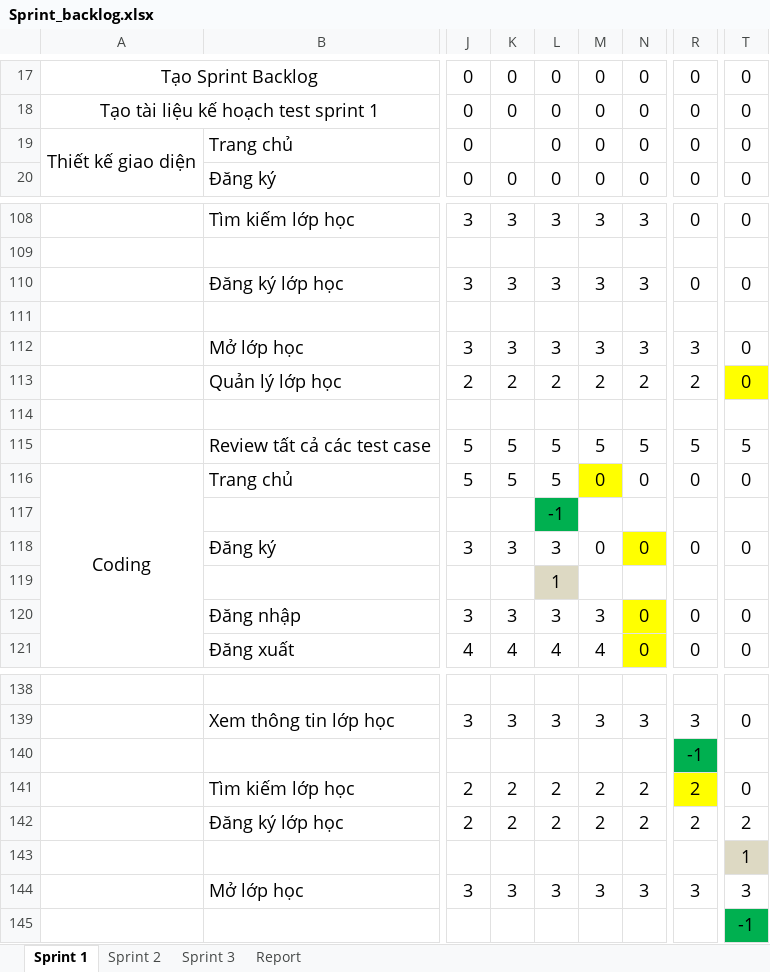
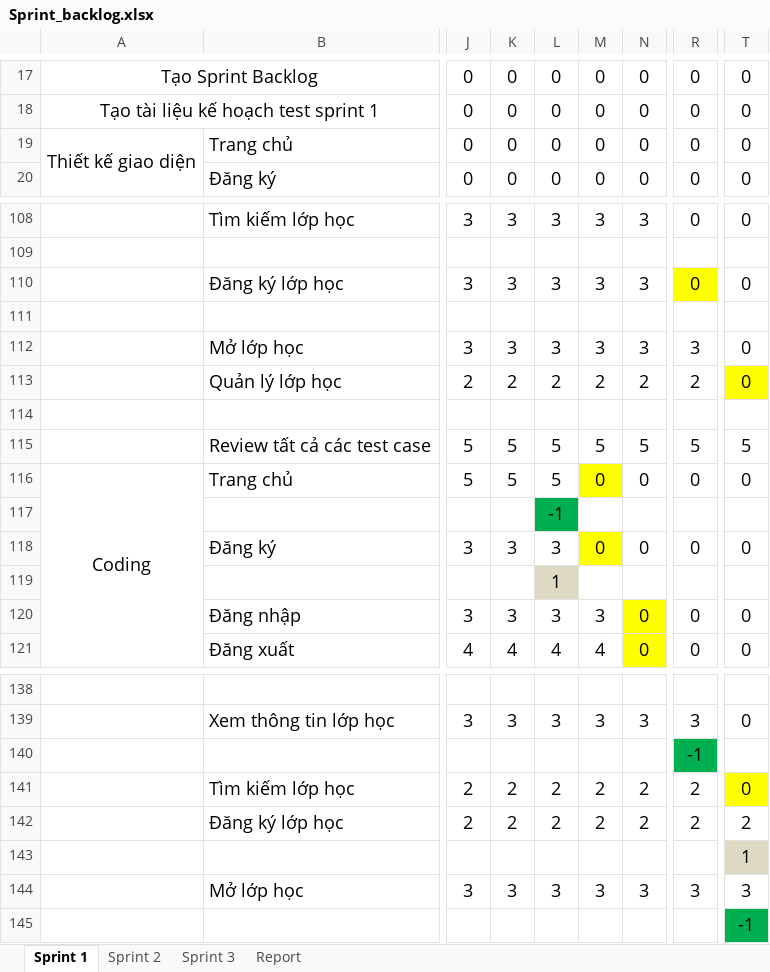
Before and after one commit to ngtaloc/TotNghiep-Project, an Excel workbook: SE1022341/4.Product Backlog/Sprint_backlog.xlsx, sheet Sprint 1, drawn as a sheet; only a part is shown, gaps mark what is left out; values as stored, in another font and other column widths than the file's, no borders; charts and pictures not drawn; the diff names each change by its address in the sheet, - before the commit and + after, or states it on an @@ line.

```diff
--- a/SE1022341/4.Product Backlog/Sprint_backlog.xlsx (sheet Sprint 1)
+++ b/SE1022341/4.Product Backlog/Sprint_backlog.xlsx (sheet Sprint 1)
-K19: (empty)
+K19: 0
-R110 fill: none
+R110 fill: #FFFF00
-M118 fill: none
+M118 fill: #FFFF00
-N118 fill: #FFFF00
+N118 fill: none
-R141 fill: #FFFF00
+R141 fill: none
-T141 fill: none
+T141 fill: #FFFF00
```
Also changed, not shown: sheet Sprint 2, charts or pictures, 10 other files.
